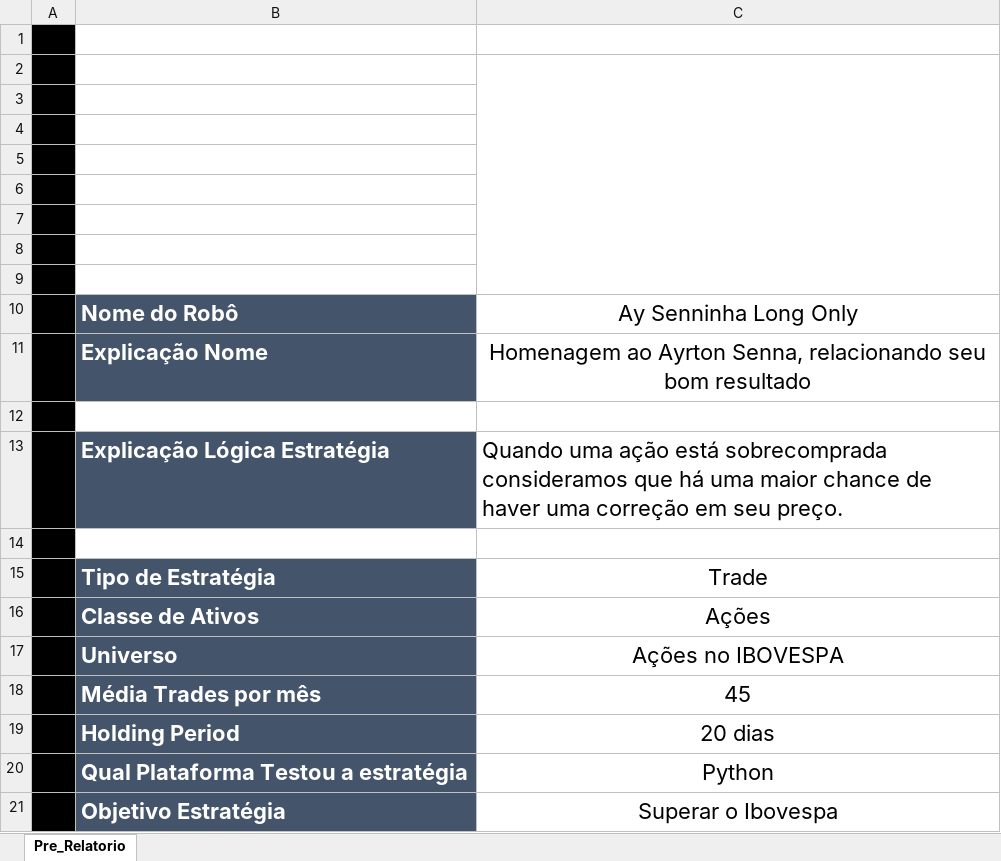
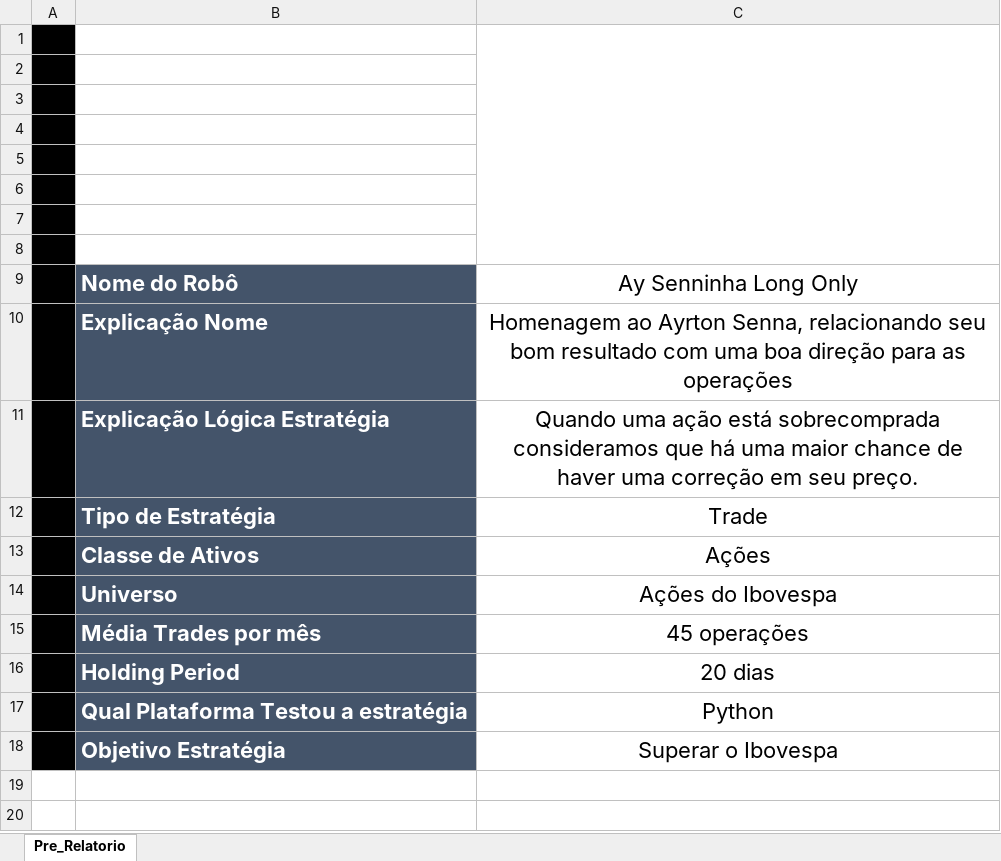
Before and after one commit to bahia14/Python_MT5, an Excel workbook: Relatório 1/Pre_Relatorio_Template.xlsx, sheet Pre_Relatorio, drawn as a sheet; values as stored, in another font and other column widths than the file's, no borders; charts and pictures not drawn; removed rows and columns are numbered as before the commit, all else as after; the diff names each change by its address in the sheet, - before the commit and + after, or states it on an @@ line.

```diff
--- a/Relatório 1/Pre_Relatorio_Template.xlsx (sheet Pre_Relatorio)
+++ b/Relatório 1/Pre_Relatorio_Template.xlsx (sheet Pre_Relatorio)
+C1:C8 merged
-C2:C9 merged
-row 9: (empty)
-C10: …bom resultado
+C10: …bom resultado com uma boa direção para as operações
-row 12: (empty)
-C11 alignment: left
+C11 alignment: center
-row 14: (empty)
-C14: Ações no IBOVESPA
+C14: Ações do Ibovespa
-C15: 45
+C15: 45 operações
```
Also changed, not shown: charts or pictures, 8 other files.
